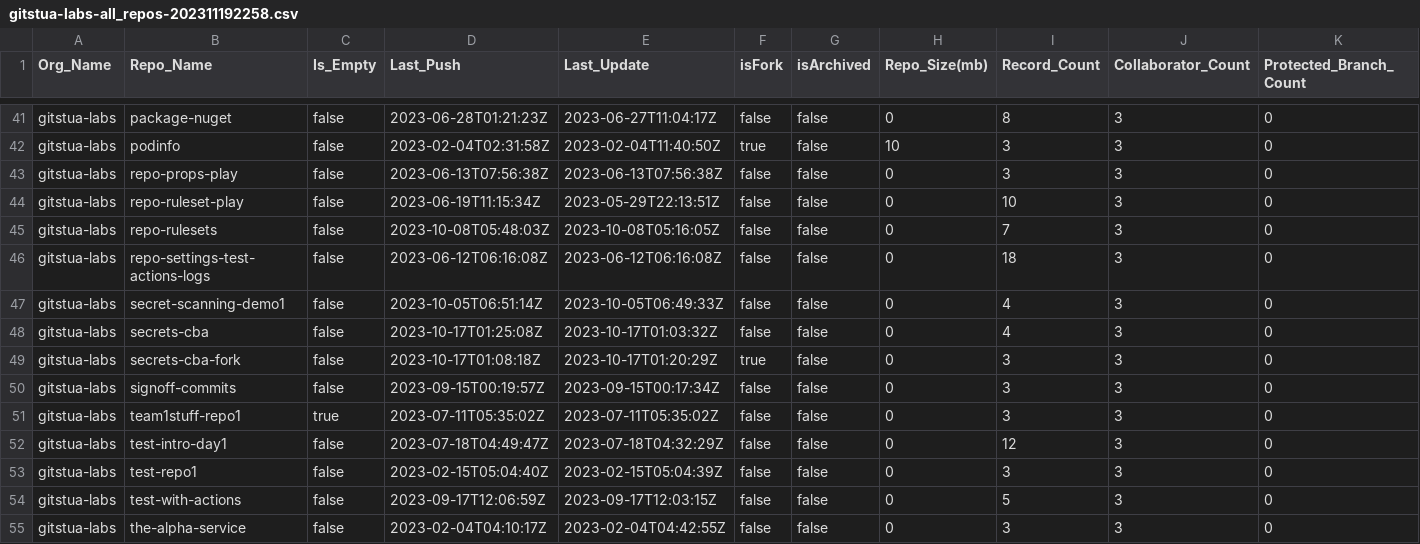
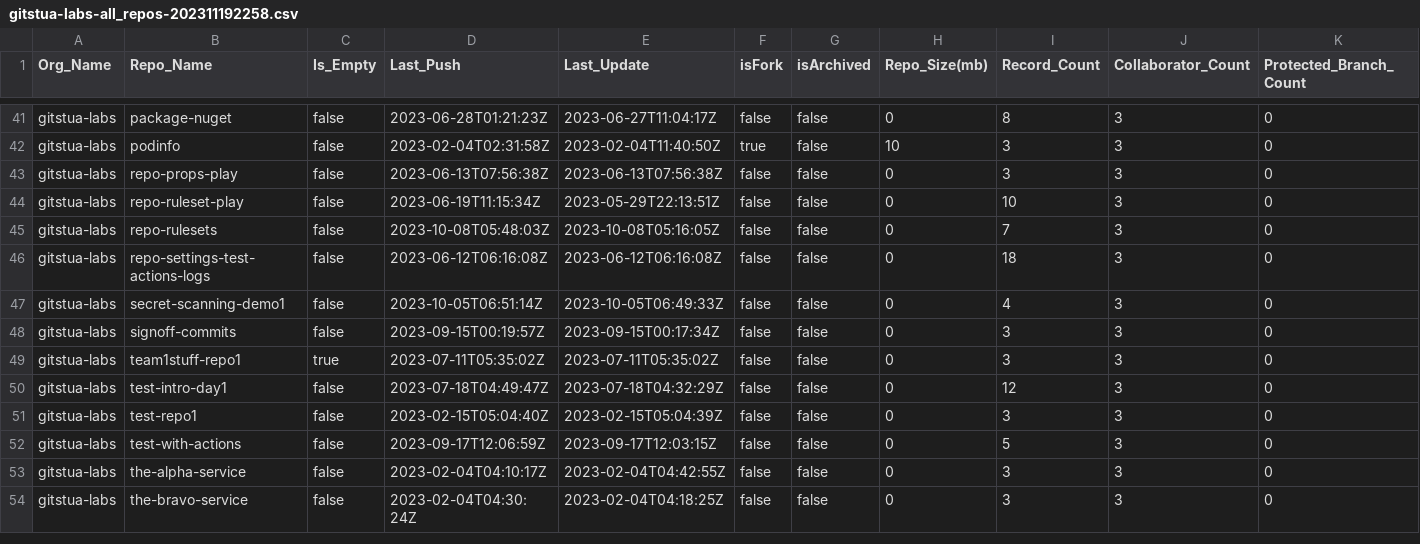
Before and after one commit to gitstua-labs/gei-demo, a CSV file: examples/gh-repo-stats/gitstua-labs-all_repos-202311192258.csv, drawn as a sheet; only a part is shown, gaps mark what is left out; the shorter side is filled out with more unchanged rows; rows hold the shown columns only; the diff names each change by its address in the sheet, - before the commit and + after, or states it on an @@ line.

Commit message:
Update gitstua-labs-all_repos-202311192258.csv

```diff
--- a/examples/gh-repo-stats/gitstua-labs-all_repos-202311192258.csv
+++ b/examples/gh-repo-stats/gitstua-labs-all_repos-202311192258.csv
-row 48: gitstua-labs | secrets-cba | false | 2023-10-17T01:25:08Z | 2023-10-17T01:03:32Z | false | false | 0 | 4 | 3 | 0
-row 49: gitstua-labs | secrets-cba-fork | false | 2023-10-17T01:08:18Z | 2023-10-17T01:20:29Z | true | false | 0 | 3 | 3 | 0
```
